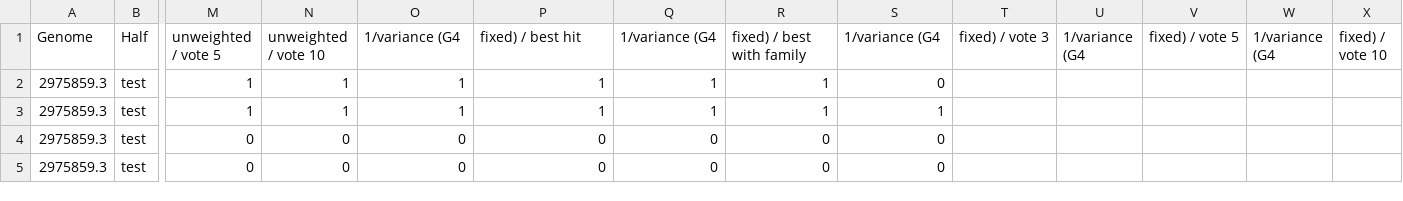
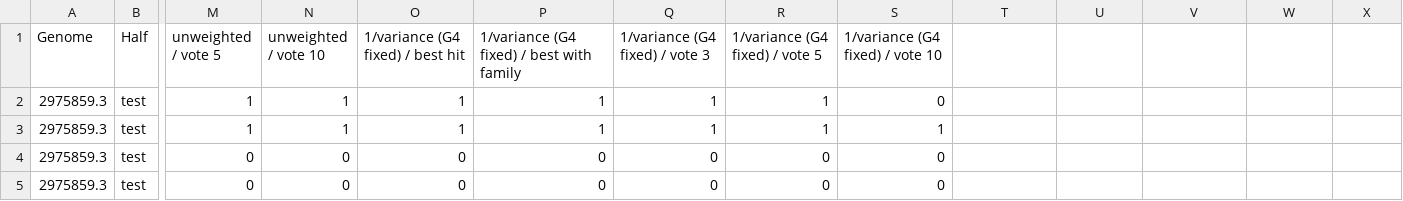
Before and after one commit to HristoS/CATSequenceAnalysis, a CSV file: results/ProteinWeights_Confirm_Queries.csv, drawn as a sheet; only a part is shown, gaps mark what is left out; the diff names each change by its address in the sheet, - before the commit and + after, or states it on an @@ line.

```diff
--- a/results/ProteinWeights_Confirm_Queries.csv
+++ b/results/ProteinWeights_Confirm_Queries.csv
-O1: 1/variance (G4
+O1: 1/variance (G4 fixed) / best hit
-P1: fixed) / best hit
+P1: 1/variance (G4 fixed) / best with family
-Q1: 1/variance (G4
+Q1: 1/variance (G4 fixed) / vote 3
-R1: fixed) / best with family
+R1: 1/variance (G4 fixed) / vote 5
-S1: 1/variance (G4
+S1: 1/variance (G4 fixed) / vote 10
-T1: fixed) / vote 3
+T1: (empty)
-U1: 1/variance (G4
+U1: (empty)
-V1: fixed) / vote 5
+V1: (empty)
-W1: 1/variance (G4
+W1: (empty)
-X1: fixed) / vote 10
+X1: (empty)
```
Also changed, not shown: results/ProteinWeights_Confirm.csv.
